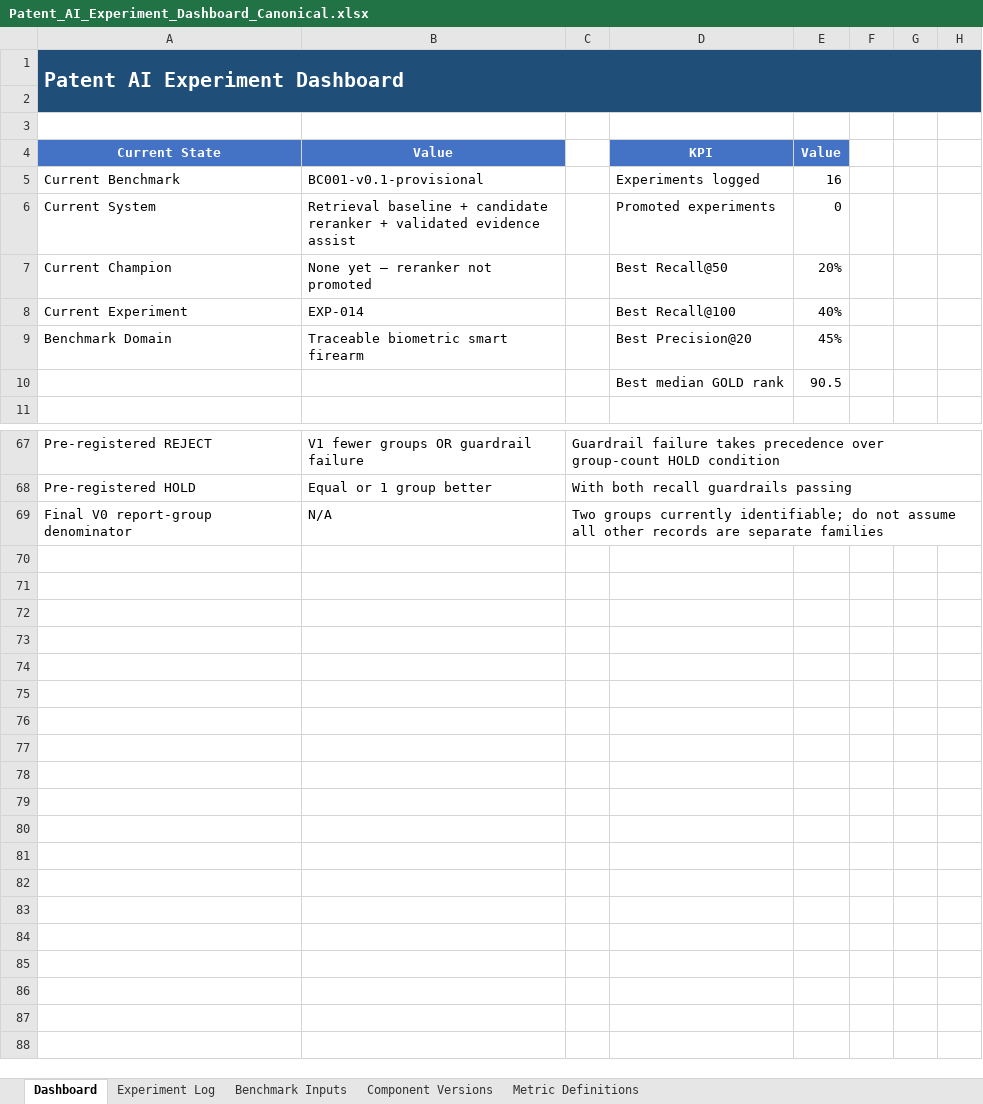
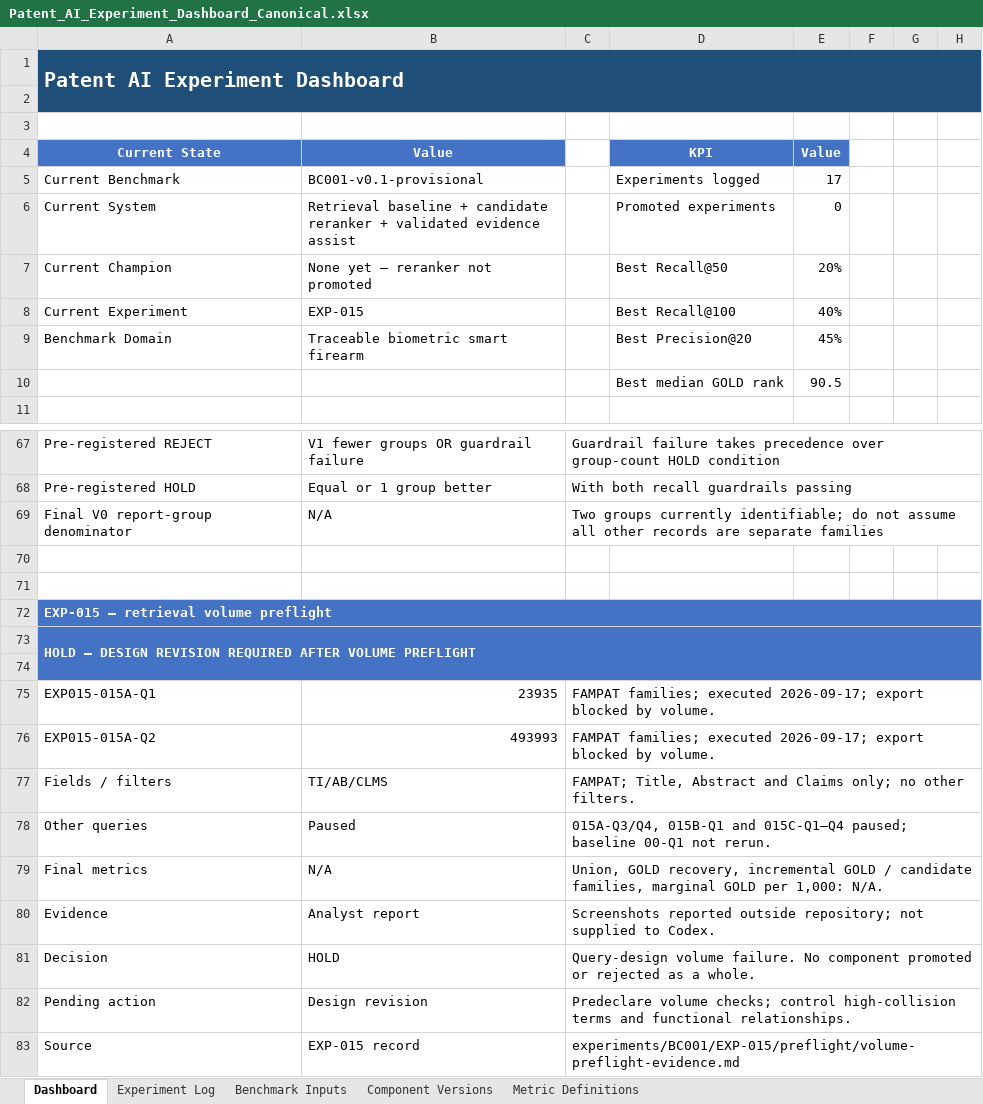
Before and after one commit to shifiamittal/patent-ai-experiments, an Excel workbook: Patent_AI_Experiment_Dashboard_Canonical.xlsx, sheet Dashboard, drawn as a sheet; only a part is shown, gaps mark what is left out; values as stored, in another font and other column widths than the file's, no borders; the diff names each change by its address in the sheet, - before the commit and + after, or states it on an @@ line.

Commit message:
Record EXP-015 retrieval volume preflight

```diff
--- a/Patent_AI_Experiment_Dashboard_Canonical.xlsx (sheet Dashboard)
+++ b/Patent_AI_Experiment_Dashboard_Canonical.xlsx (sheet Dashboard)
-E5: 16
+E5: 17
-B8: EXP-014
+B8: EXP-015
+row 70: (empty)
+row 71: (empty)
+row 72: EXP-015 — retrieval volume preflight
+row 73: HOLD — DESIGN REVISION REQUIRED AFTER VOLUME PREFLIGHT
+row 74: (empty)
+row 75: EXP015-015A-Q1 | 23935 | FAMPAT families; executed 2026-09-17; export blocked by volume.
+row 76: EXP015-015A-Q2 | 493993 | FAMPAT families; executed 2026-09-17; export blocked by volume.
+row 77: Fields / filters | TI/AB/CLMS | FAMPAT; Title, Abstract and Claims only; no other filters.
+row 78: Other queries | Paused | 015A-Q3/Q4, 015B-Q1 and 015C-Q1–Q4 paused; baseline 00-Q1 not rerun.
+row 79: Final metrics | N/A | Union, GOLD recovery, incremental GOLD / candidate families, marginal GOLD per 1,000: N/A.
+row 80: Evidence | Analyst report | Screenshots reported outside repository; not supplied to Codex.
+row 81: Decision | HOLD | Query-design volume failure. No component promoted or rejected as a whole.
+row 82: Pending action | Design revision | Predeclare volume checks; control high-collision terms and functional relationships.
+row 83: Source | EXP-015 record | experiments/BC001/EXP-015/preflight/volume-preflight-evidence.md
```
Also changed, not shown: sheet Experiment Log, 12 other files.
